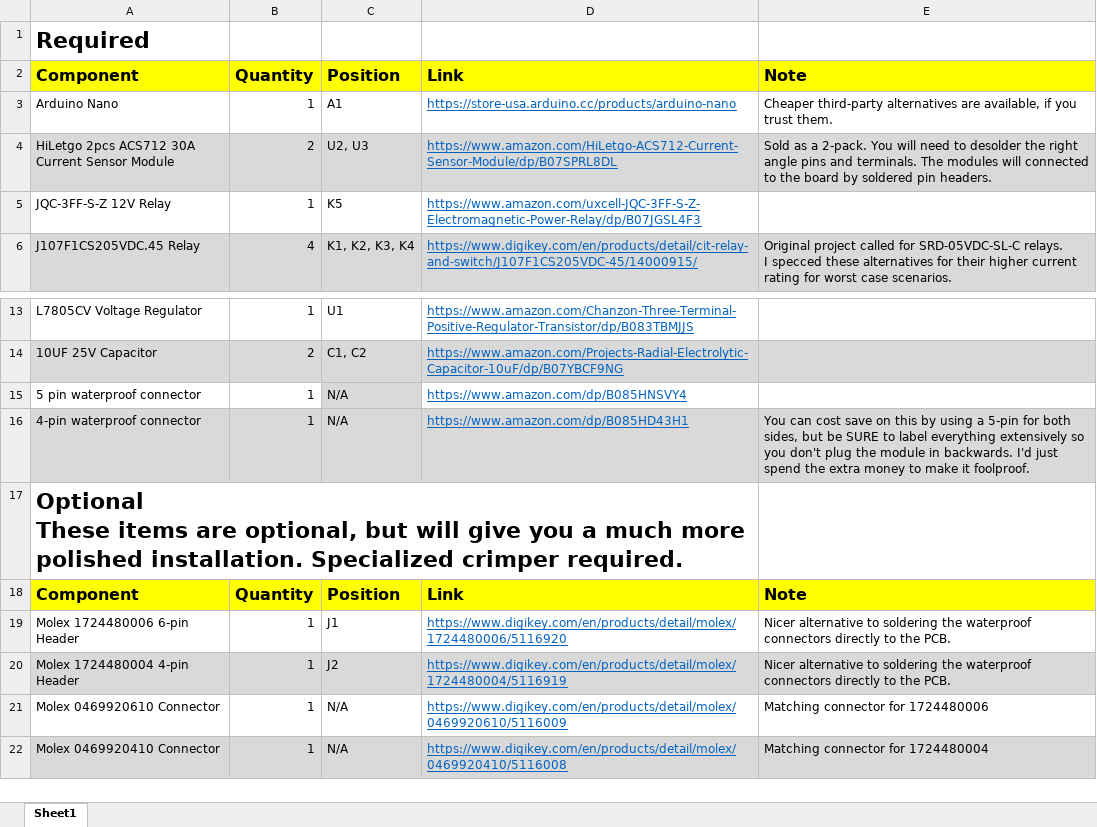
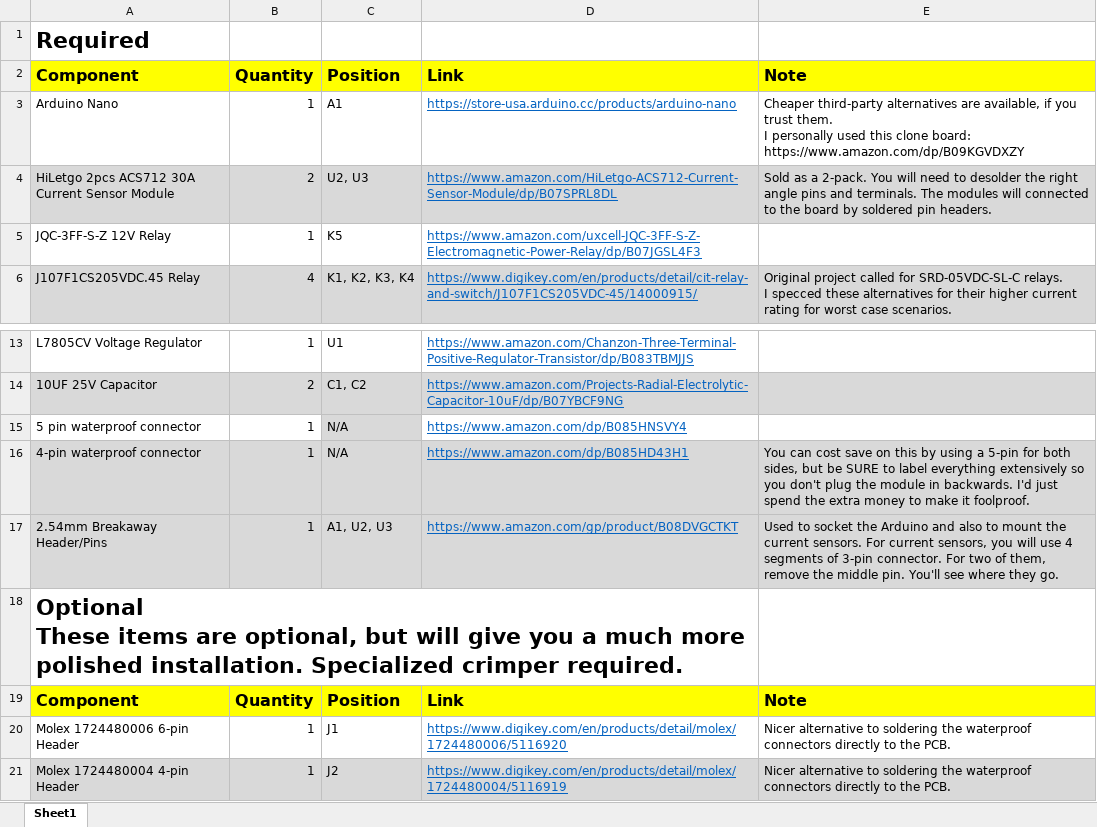
Before and after one commit to gekko3622/87-88-Fiero-Splice-In-Headlight-Controller, an Excel workbook: BOM.xlsx, sheet Sheet1, drawn as a sheet; only a part is shown, gaps mark what is left out; the shorter side is filled out with more unchanged rows; values as stored, in another font and other column widths than the file's, no borders; ↵ is a line break in a cell; the diff names each change by its address in the sheet, - before the commit and + after, or states it on an @@ line.

Commit message:
Updated BOM: pin headers/Alternative Arduino

```diff
--- a/BOM.xlsx (sheet Sheet1)
+++ b/BOM.xlsx (sheet Sheet1)
-E3: …trust them.
+E3: …trust them. ↵ I personally used this clone board: https://www.amazon.com/dp/B09KGVDXZY
+row 17: 2.54mm Breakaway Header/Pins | 1 | A1, U2, U3 | https://www.amazon.com/gp/product/B08DVGCTKT | Used to socket the Arduino and also to mount the current sensors. For current sensors, you will use 4 segments of 3-pin connector. For two of them, remove the middle pin. You'll see where they go.
```
